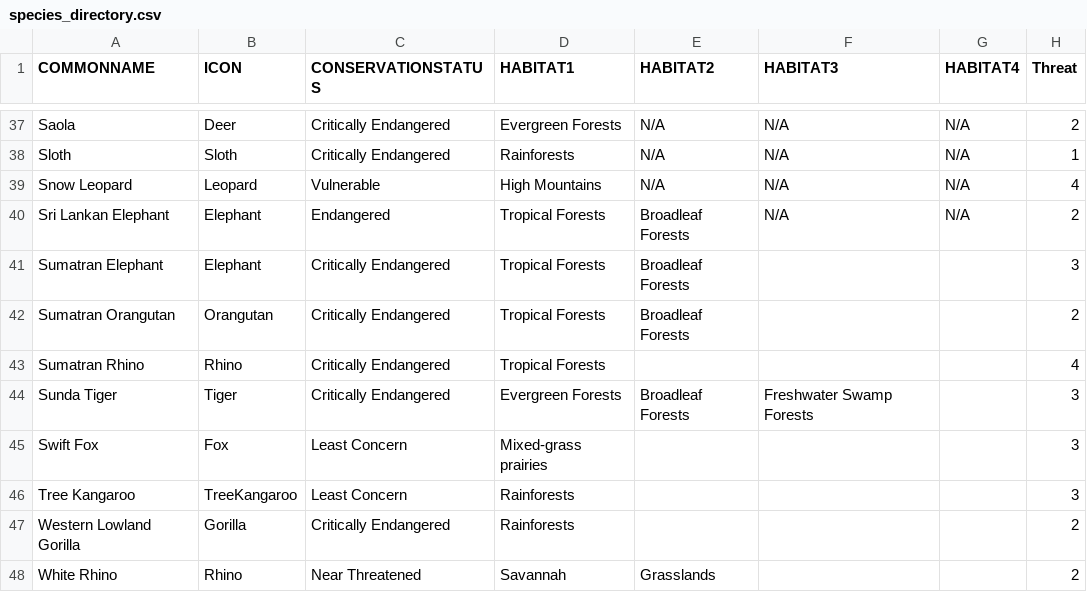
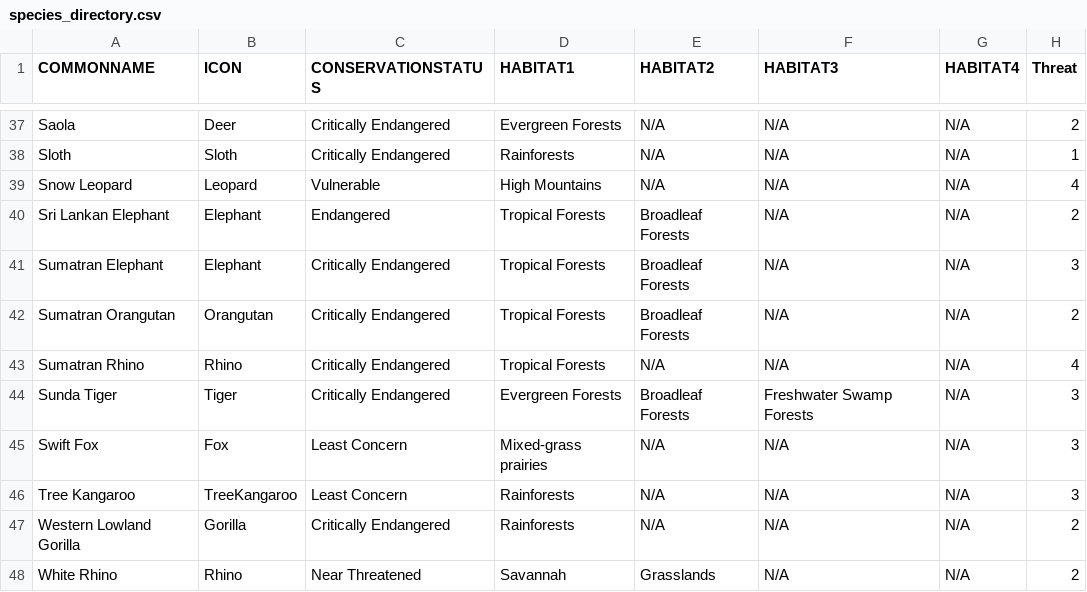
Before and after one commit to skyladfah/MajorStudio1_Qualitative, a CSV file: species_directory.csv, drawn as a sheet; only a part is shown, gaps mark what is left out.

Commit message:
Update species_directory.csv

```diff
--- a/species_directory.csv
+++ b/species_directory.csv
@@ -40,9 +40,9 @@ Snow Leopard,Leopard,Vulnerable,High Mountains,N/A,N/A,N/A,4
 Sri Lankan Elephant,Elephant,Endangered,Tropical Forests,Broadleaf Forests,N/A,N/A,2
-Sumatran Elephant,Elephant,Critically Endangered,Tropical Forests,Broadleaf Forests,,,3
-Sumatran Orangutan,Orangutan,Critically Endangered,Tropical Forests,Broadleaf Forests,,,2
-Sumatran Rhino,Rhino,Critically Endangered,Tropical Forests,,,,4
-Sunda Tiger,Tiger,Critically Endangered,Evergreen Forests,Broadleaf Forests,Freshwater Swamp Forests,,3
-Swift Fox,Fox,Least Concern,Mixed-grass prairies,,,,3
-Tree Kangaroo,TreeKangaroo,Least Concern,Rainforests,,,,3
-Western Lowland Gorilla,Gorilla,Critically Endangered,Rainforests,,,,2
-White Rhino,Rhino,Near Threatened,Savannah,Grasslands,,,2
+Sumatran Elephant,Elephant,Critically Endangered,Tropical Forests,Broadleaf Forests,N/A,N/A,3
+Sumatran Orangutan,Orangutan,Critically Endangered,Tropical Forests,Broadleaf Forests,N/A,N/A,2
+Sumatran Rhino,Rhino,Critically Endangered,Tropical Forests,N/A,N/A,N/A,4
+Sunda Tiger,Tiger,Critically Endangered,Evergreen Forests,Broadleaf Forests,Freshwater Swamp Forests,N/A,3
+Swift Fox,Fox,Least Concern,Mixed-grass prairies,N/A,N/A,N/A,3
+Tree Kangaroo,TreeKangaroo,Least Concern,Rainforests,N/A,N/A,N/A,3
+Western Lowland Gorilla,Gorilla,Critically Endangered,Rainforests,N/A,N/A,N/A,2
+White Rhino,Rhino,Near Threatened,Savannah,Grasslands,N/A,N/A,2
```
